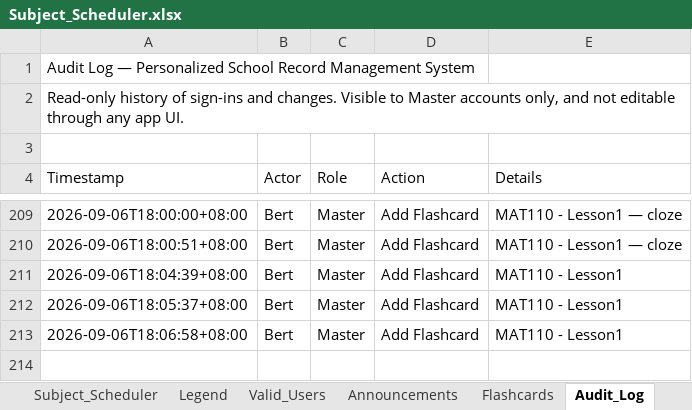
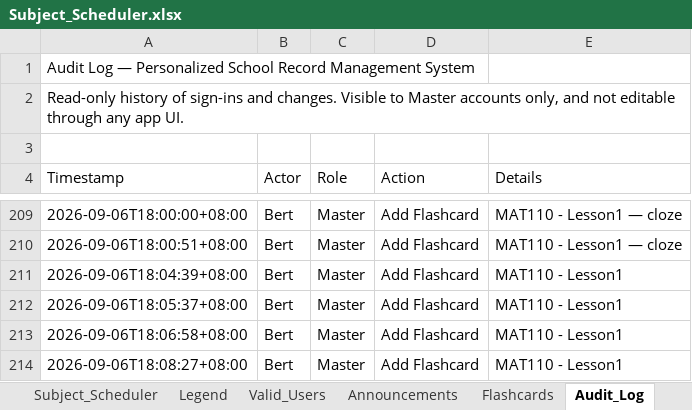
Before and after one commit to fielalbert2026/school-record-management-system, an Excel workbook: Subject_Scheduler.xlsx, sheet Audit_Log, drawn as a sheet; only a part is shown, gaps mark what is left out; values as stored, in another font and other column widths than the file's, no borders; the diff names each change by its address in the sheet, - before the commit and + after, or states it on an @@ line.

Commit message:
Flashcards: Add Flashcard — by Bert

```diff
--- a/Subject_Scheduler.xlsx (sheet Audit_Log)
+++ b/Subject_Scheduler.xlsx (sheet Audit_Log)
+row 214: 2026-09-06T18:08:27+08:00 | Bert | Master | Add Flashcard | MAT110 - Lesson1
```
Also changed, not shown: sheet Flashcards.
